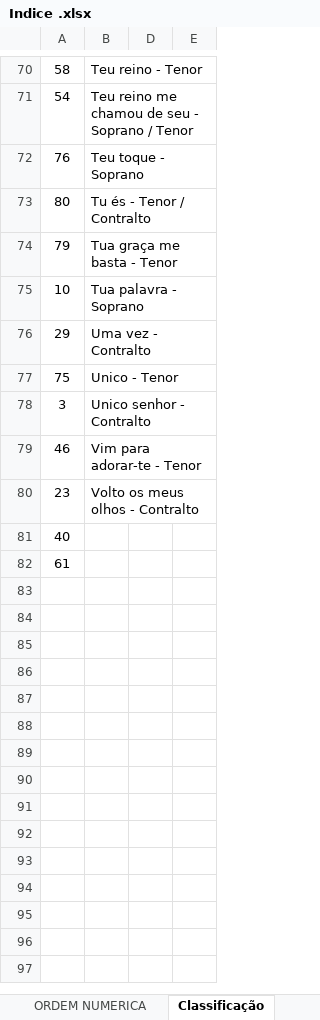
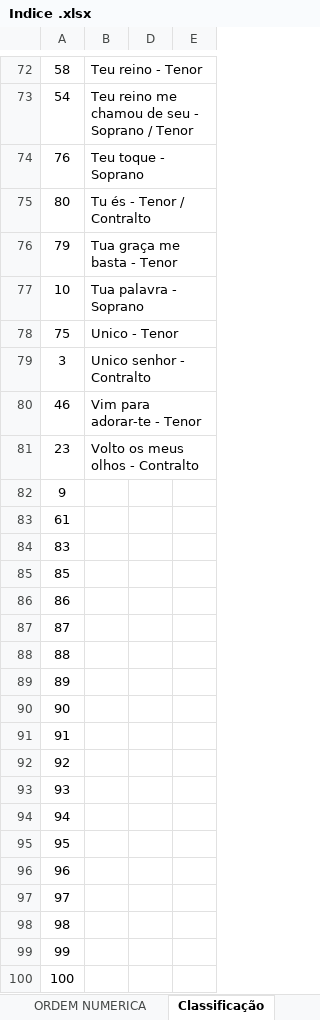
Before and after one commit to lpsj/LOUVORES-CIFRADOS_DOCX-ODS, an Excel workbook: Indice .xlsx, sheet Classificação, drawn as a sheet; only a part is shown, gaps mark what is left out; values as stored, in another font and other column widths than the file's, no borders; removed rows and columns are numbered as before the commit, all else as after; the diff covers the shown part only; the diff names each change by its address in the sheet, - before the commit and + after, or states it on an @@ line.

```diff
--- a/Indice .xlsx (sheet Classificação)
+++ b/Indice .xlsx (sheet Classificação)
-row 76: 29 | Uma vez - Contralto
-A82: 40
+A82: 9
+row 84: 83
+row 85: 85
+row 86: 86
+row 87: 87
+row 88: 88
+row 89: 89
+row 90: 90
+row 91: 91
+row 92: 92
+row 93: 93
+row 94: 94
+row 95: 95
+row 96: 96
+row 97: 97
+row 98: 98
+row 99: 99
+row 100: 100
```
Also changed, not shown: 3 added rows, 1 removed row and 72 edited cells elsewhere in this sheet, sheet ORDEM ALFABETICA, sheet ORDEM NUMERICA, 8 other files.
